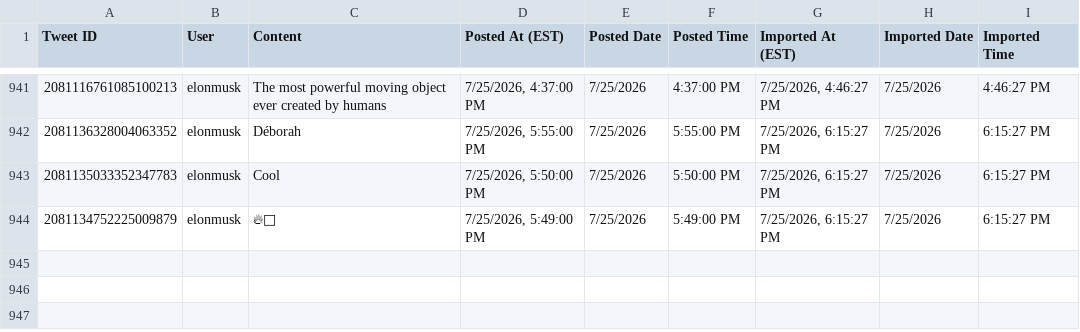
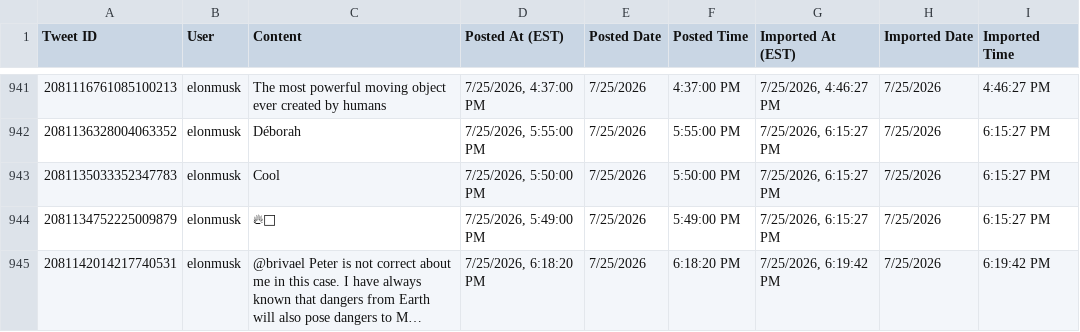
Before and after one commit to chubakalai/elp, a CSV file: data/combined_tweets.csv, drawn as a sheet; only a part is shown, gaps mark what is left out; the diff names each change by its address in the sheet, - before the commit and + after, or states it on an @@ line.

Commit message:
elc8 (muskmeter.live): +1 post(s)

```diff
--- a/data/combined_tweets.csv
+++ b/data/combined_tweets.csv
+row 945: 2081142014217740531 | elonmusk | @brivael Peter is not correct about me in this case. I have always known that dangers from Earth will also pose dangers to M… | 7/25/2026, 6:18:20 PM | 7/25/2026 | 6:18:20 PM | 7/25/2026, 6:19:42 PM | 7/25/2026 | 6:19:42 PM
```
